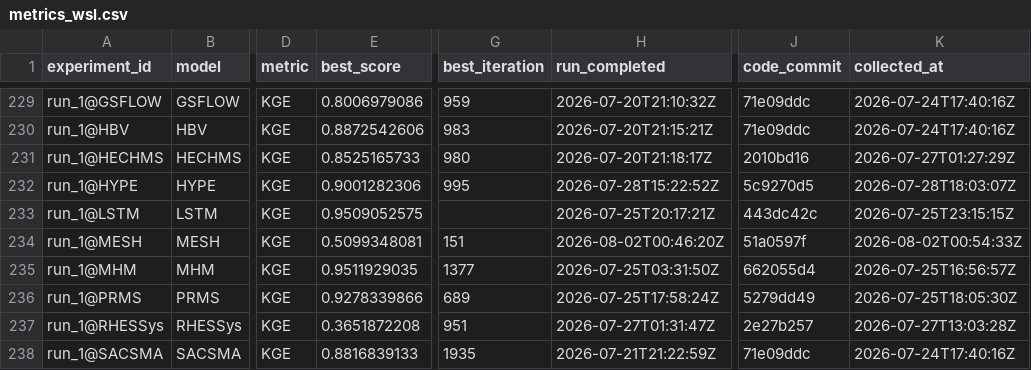
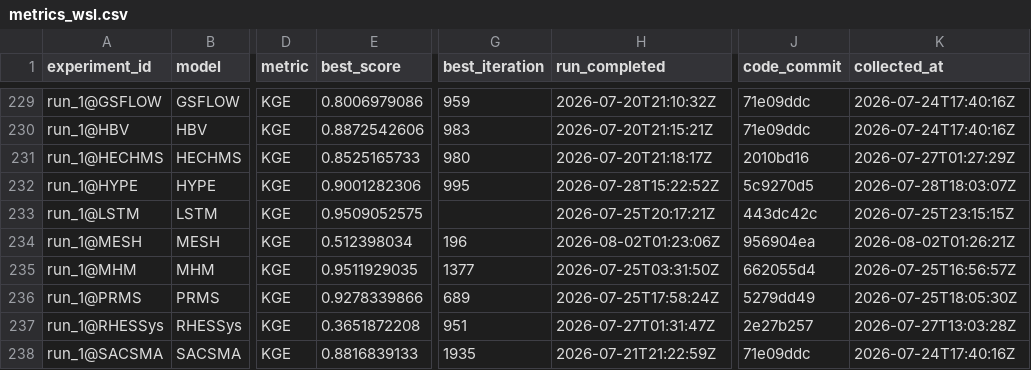
Before and after one commit to DarriEy/SYMFLUENCE, a CSV file: examples/paper_case_studies/repro_status/metrics_wsl.csv, drawn as a sheet; only a part is shown, gaps mark what is left out; the diff names each change by its address in the sheet, - before the commit and + after, or states it on an @@ line.

```diff
--- a/examples/paper_case_studies/repro_status/metrics_wsl.csv
+++ b/examples/paper_case_studies/repro_status/metrics_wsl.csv
-E234 (best_score): 0.5099348081
+E234 (best_score): 0.512398034
-G234 (best_iteration): 151
+G234 (best_iteration): 196
-H234 (run_completed): 2026-08-02T00:46:20Z
+H234 (run_completed): 2026-08-02T01:23:06Z
-J234 (code_commit): 51a0597f
+J234 (code_commit): 956904ea
-K234 (collected_at): 2026-08-02T00:54:33Z
+K234 (collected_at): 2026-08-02T01:26:21Z
```
Also changed, not shown: examples/paper_case_studies/repro_status/comparison.csv.
